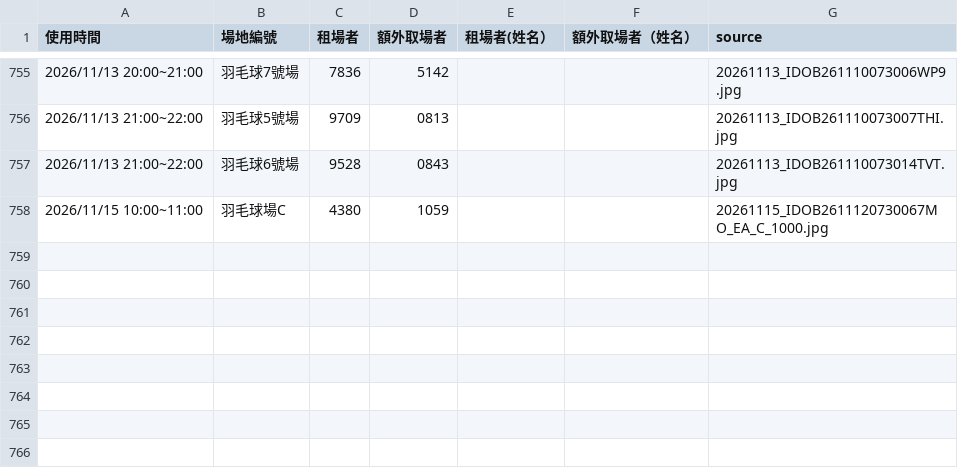
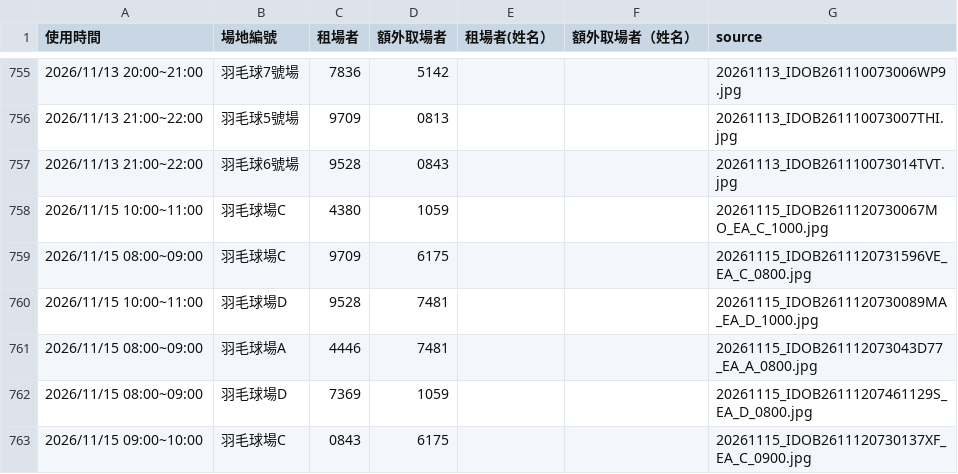
Before and after one commit to adidasracket-Lao/sports-court-booking, a CSV file: 場地租用資料.csv, drawn as a sheet; only a part is shown, gaps mark what is left out; the diff names each change by its address in the sheet, - before the commit and + after, or states it on an @@ line.

```diff
--- a/場地租用資料.csv
+++ b/場地租用資料.csv
+row 759: 2026/11/15 08:00~09:00 | 羽毛球場C | 9709 | 6175 |  |  | 20261115_IDOB2611120731596VE_EA_C_0800.jpg
+row 760: 2026/11/15 10:00~11:00 | 羽毛球場D | 9528 | 7481 |  |  | 20261115_IDOB2611120730089MA_EA_D_1000.jpg
+row 761: 2026/11/15 08:00~09:00 | 羽毛球場A | 4446 | 7481 |  |  | 20261115_IDOB261112073043D77_EA_A_0800.jpg
+row 762: 2026/11/15 08:00~09:00 | 羽毛球場D | 7369 | 1059 |  |  | 20261115_IDOB26111207461129S_EA_D_0800.jpg
+row 763: 2026/11/15 09:00~10:00 | 羽毛球場C | 0843 | 6175 |  |  | 20261115_IDOB2611120730137XF_EA_C_0900.jpg
```
Also changed, not shown: 6 other files.
